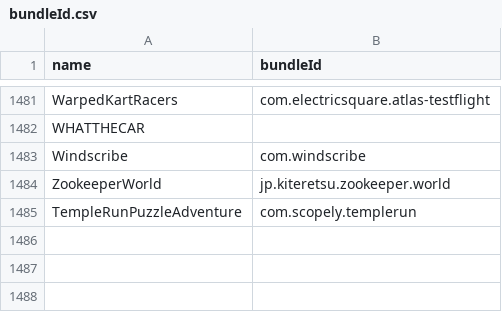
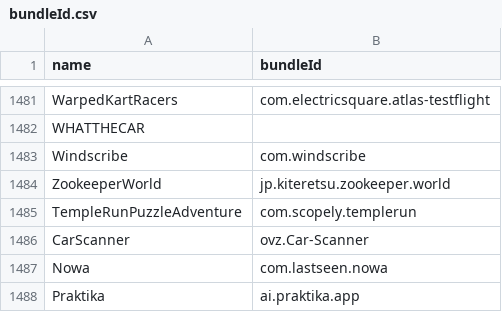
Before and after one commit to apptesters-org/Repo, a CSV file: bundleId.csv, drawn as a sheet; only a part is shown, gaps mark what is left out.

```diff
--- a/bundleId.csv
+++ b/bundleId.csv
@@ -1485 +1485,4 @@ ZookeeperWorld,jp.kiteretsu.zookeeper.world
 TempleRunPuzzleAdventure,com.scopely.templerun
+CarScanner,ovz.Car-Scanner
+Nowa,com.lastseen.nowa
+Praktika,ai.praktika.app
```
Also changed, not shown: 5 other files.
